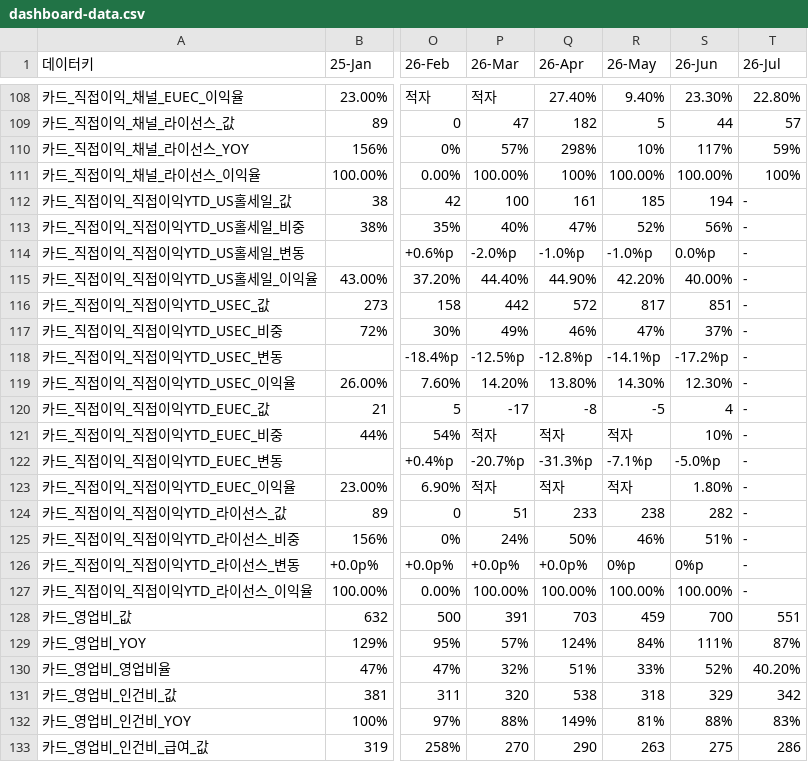
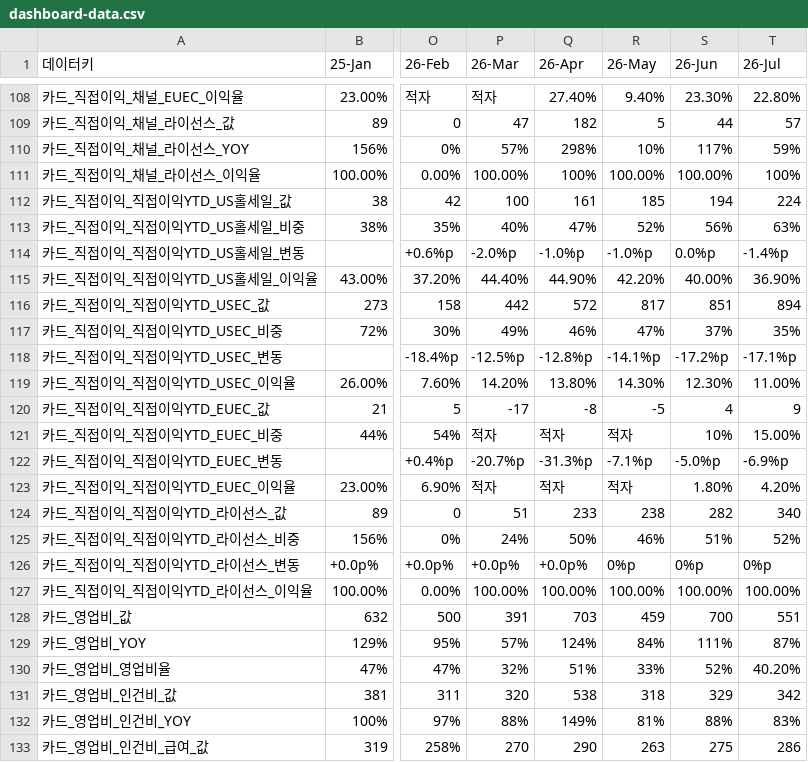
Before and after one commit to kyeongsoo88/New_stodashboard, a CSV file: frontend/public/data/dashboard-data.csv, drawn as a sheet; only a part is shown, gaps mark what is left out; the diff names each change by its address in the sheet, - before the commit and + after, or states it on an @@ line.

```diff
--- a/frontend/public/data/dashboard-data.csv
+++ b/frontend/public/data/dashboard-data.csv
-T112 (26-Jul): -
+T112 (26-Jul): 224
-T113 (26-Jul): -
+T113 (26-Jul): 63%
-T114 (26-Jul): -
+T114 (26-Jul): -1.4%p
-T115 (26-Jul): -
+T115 (26-Jul): 36.90%
-T116 (26-Jul): -
+T116 (26-Jul): 894
-T117 (26-Jul): -
+T117 (26-Jul): 35%
-T118 (26-Jul): -
+T118 (26-Jul): -17.1%p
-T119 (26-Jul): -
+T119 (26-Jul): 11.00%
-T120 (26-Jul): -
+T120 (26-Jul): 9
-T121 (26-Jul): -
+T121 (26-Jul): 15.00%
-T122 (26-Jul): -
+T122 (26-Jul): -6.9%p
-T123 (26-Jul): -
+T123 (26-Jul): 4.20%
-T124 (26-Jul): -
+T124 (26-Jul): 340
-T125 (26-Jul): -
+T125 (26-Jul): 52%
-T126 (26-Jul): -
+T126 (26-Jul): 0%p
-T127 (26-Jul): -
+T127 (26-Jul): 100.00%
```
